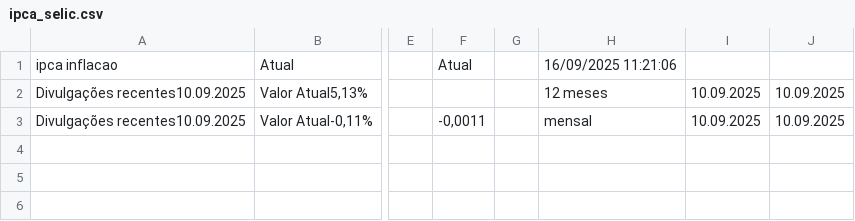
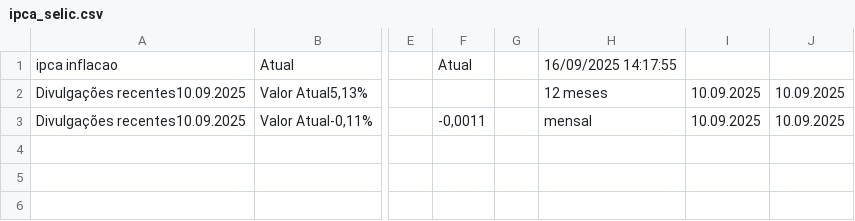
Before and after one commit to rogerioadf/csv-storage, a CSV file: ipca_selic.csv, drawn as a sheet; only a part is shown, gaps mark what is left out; the diff names each change by its address in the sheet, - before the commit and + after, or states it on an @@ line.

```diff
--- a/ipca_selic.csv
+++ b/ipca_selic.csv
-H1: 16/09/2025 11:21:06
+H1: 16/09/2025 14:17:55
```
Also changed, not shown: acoes_tickers.csv, dividendos.csv.
